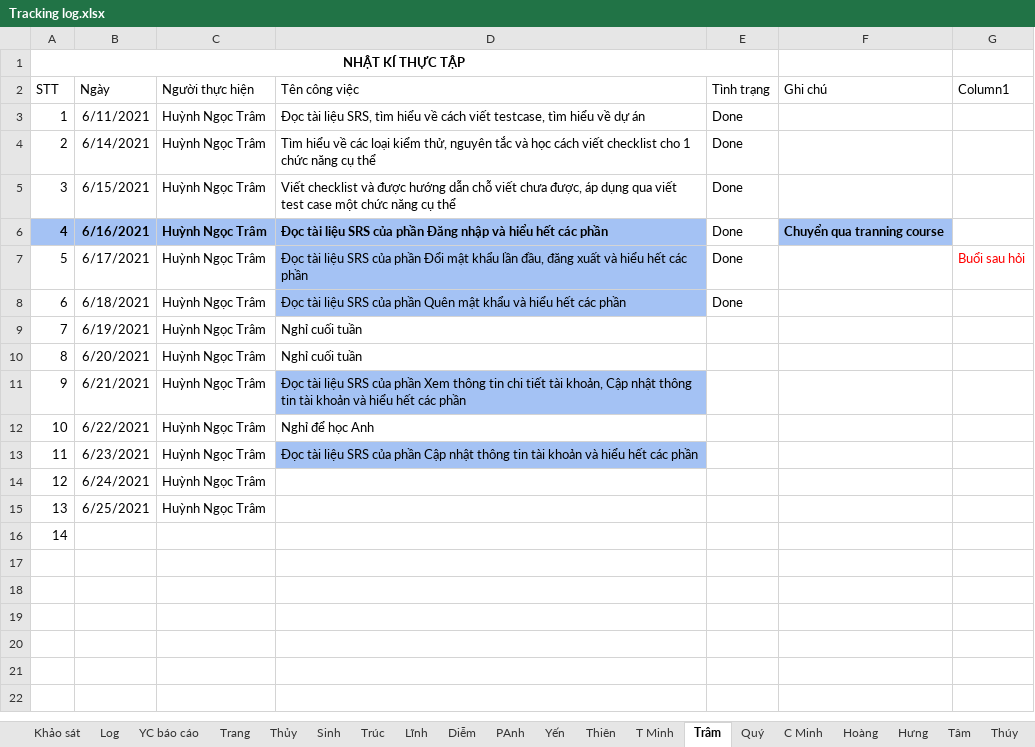
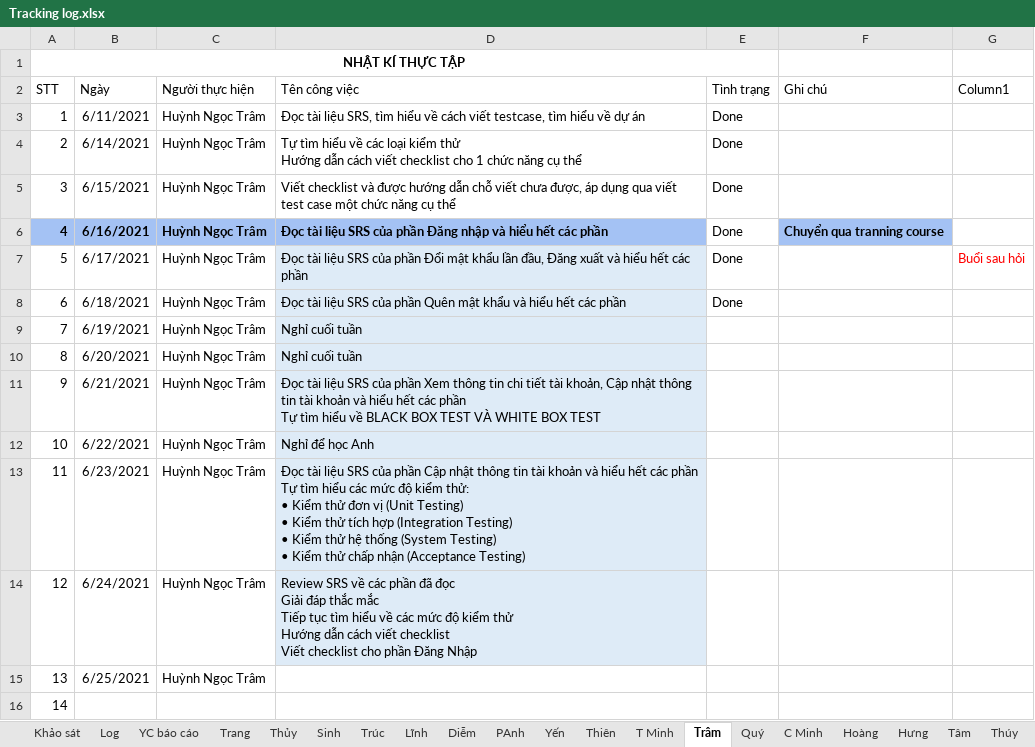
Before and after one commit to phanh1003/TTNN44K, an Excel workbook: Tracking log.xlsx, sheet Trâm, drawn as a sheet; values as stored, in another font and other column widths than the file's, no borders; table styles not drawn; ↵ is a line break in a cell; the diff names each change by its address in the sheet, - before the commit and + after, or states it on an @@ line.

Commit message:
Update Tracking log.xlsx

```diff
--- a/Tracking log.xlsx (sheet Trâm)
+++ b/Tracking log.xlsx (sheet Trâm)
-D4 (Tên công việc): Tìm hiểu về các loại kiểm thử, nguyên tắc và học cách viết…
+D4 (Tên công việc): Tự tìm hiểu về các loại kiểm thử ↵ Hướng dẫn cách viết…
-D7 (Tên công việc): …lần đầu, đăng xuất và…
+D7 (Tên công việc): …lần đầu, Đăng xuất và…
-D7:D8 fill: #A4C2F4
+D7:D8 fill: #DEEBF7
-D9:D10 fill: none
+D9:D10 fill: #DEEBF7
-D11 (Tên công việc): …các phần
+D11 (Tên công việc): …các phần ↵ Tự tìm hiểu về BLACK BOX TEST VÀ WHITE BOX TEST
-D11 fill: #A4C2F4
+D11 fill: #DEEBF7
-D12 fill: none
+D12 fill: #DEEBF7
-D13 (Tên công việc): …các phần
+D13 (Tên công việc): …các phần ↵ Tự tìm hiểu các mức độ kiểm thử: ↵ • Kiểm thử đơn vị (Unit Testing) ↵ • Kiểm thử tích hợp (Integration Testing) ↵ • Kiểm thử hệ thống (System Testing) ↵ • Kiểm thử chấp nhận (Acceptance Testing)
-D13 fill: #A4C2F4
+D13 fill: #DEEBF7
-D14 (Tên công việc): (empty)
+D14 (Tên công việc): Review SRS về các phần đã đọc ↵ Giải đáp thắc mắc ↵ Tiếp tục tìm hiểu về các mức độ kiểm thử ↵ Hướng dẫn cách viết checklist ↵ Viết checklist cho phần Đăng Nhập
-D14 fill: none
+D14 fill: #DEEBF7
```
